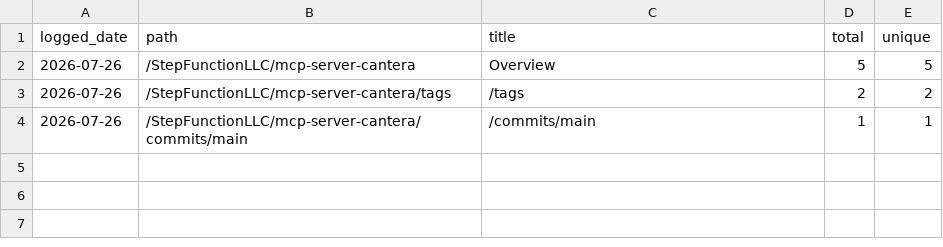
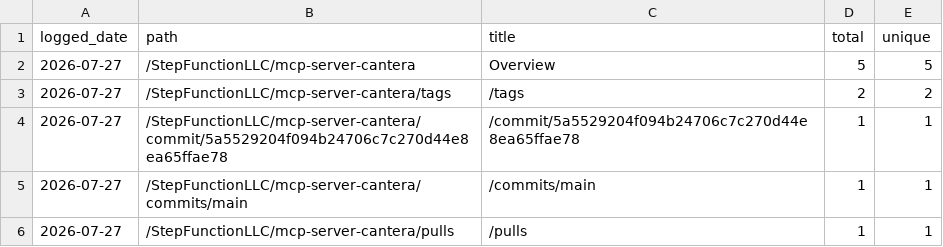
Before and after one commit to StepFunctionLLC/mcp-server-cantera, a CSV file: traffic-logger/data/paths.csv, drawn as a sheet.

```diff
--- a/traffic-logger/data/paths.csv
+++ b/traffic-logger/data/paths.csv
@@ -1,4 +1,6 @@
 logged_date,path,title,total,unique
-2026-07-26,/StepFunctionLLC/mcp-server-cantera,Overview,5,5
-2026-07-26,/StepFunctionLLC/mcp-server-cantera/tags,/tags,2,2
-2026-07-26,/StepFunctionLLC/mcp-server-cantera/commits/main,/commits/main,1,1
+2026-07-27,/StepFunctionLLC/mcp-server-cantera,Overview,5,5
+2026-07-27,/StepFunctionLLC/mcp-server-cantera/tags,/tags,2,2
+2026-07-27,/StepFunctionLLC/mcp-server-cantera/commit/5a5529204f094b24706c7c270d44e8ea65ffae78,/commit/5a5529204f094b24706c7c270d44e8ea65ffae78,1,1
+2026-07-27,/StepFunctionLLC/mcp-server-cantera/commits/main,/commits/main,1,1
+2026-07-27,/StepFunctionLLC/mcp-server-cantera/pulls,/pulls,1,1
```
Also changed, not shown: traffic-logger/data/clones.csv, traffic-logger/data/views.csv, 1 other file.
